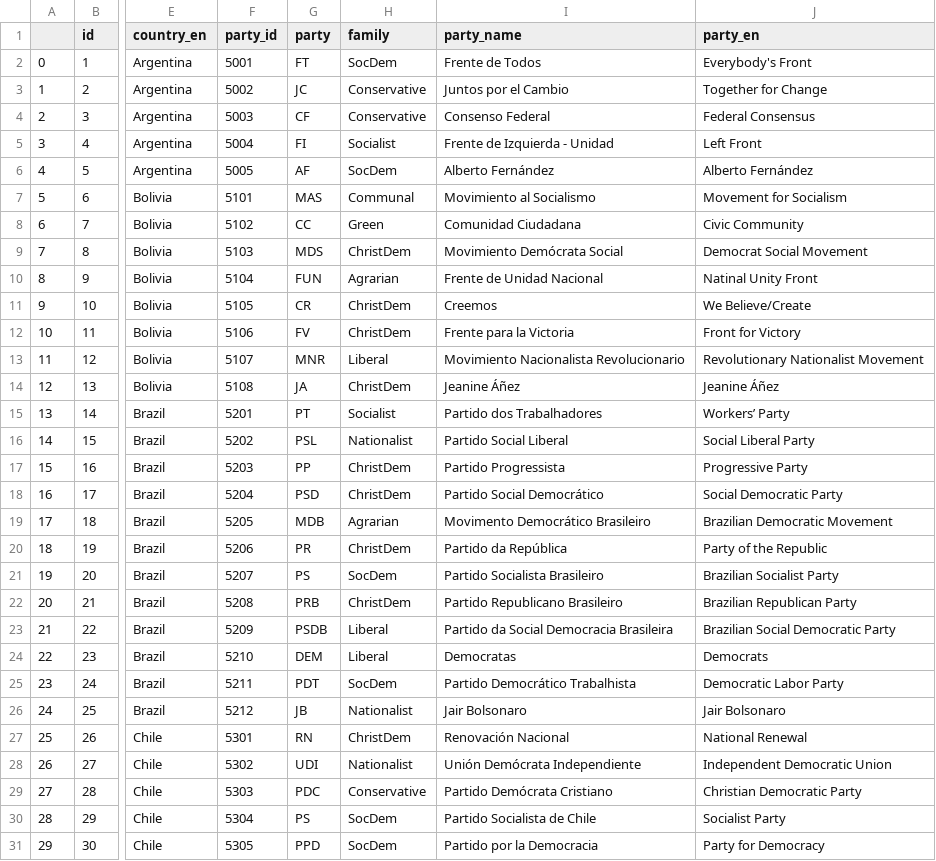
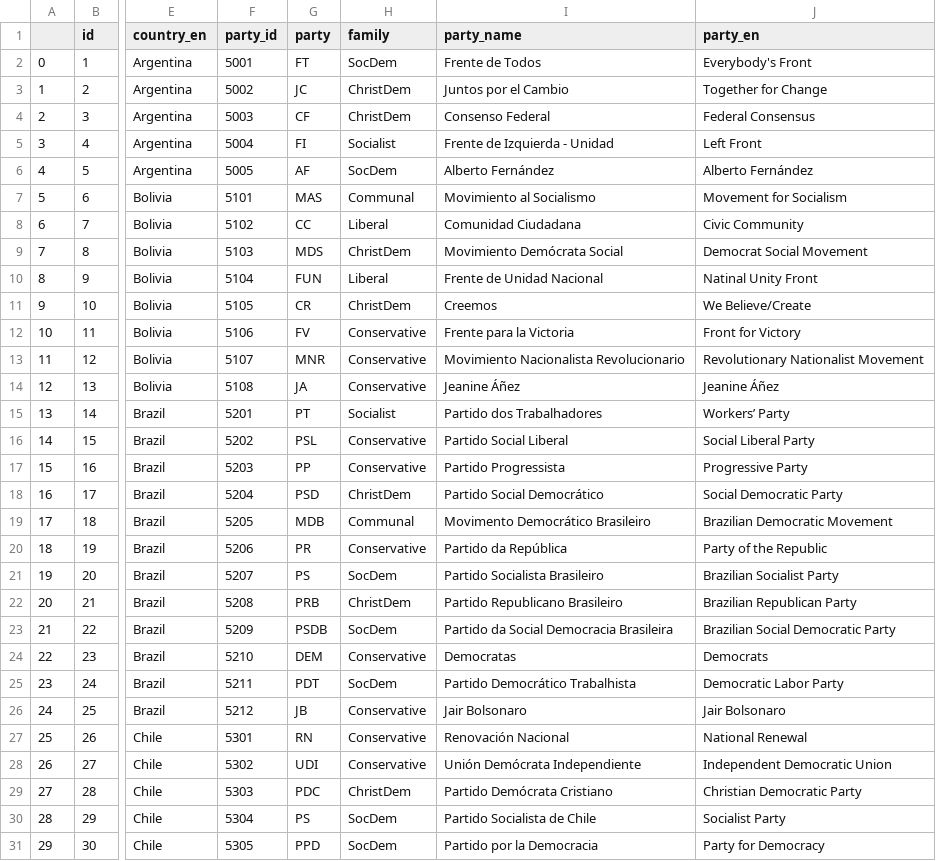
Before and after one commit to Alex-Rybak/ches-visualization, a CSV file: LA_data_p.csv, drawn as a sheet; only a part is shown, gaps mark what is left out; the diff covers the shown part only; the diff names each change by its address in the sheet, - before the commit and + after, or states it on an @@ line.

Commit message:
using historical values for Europe due to more data points

```diff
--- a/LA_data_p.csv
+++ b/LA_data_p.csv
-H3:H4 (family): Conservative
+H3:H4 (family): ChristDem
-H8 (family): Green
+H8 (family): Liberal
-H10 (family): Agrarian
+H10 (family): Liberal
-H12 (family): ChristDem
+H12 (family): Conservative
-H13 (family): Liberal
+H13 (family): Conservative
-H14 (family): ChristDem
+H14 (family): Conservative
-H16 (family): Nationalist
+H16 (family): Conservative
-H17 (family): ChristDem
+H17 (family): Conservative
-H19 (family): Agrarian
+H19 (family): Communal
-H20 (family): ChristDem
+H20 (family): Conservative
-H23 (family): Liberal
+H23 (family): SocDem
-H24 (family): Liberal
+H24 (family): Conservative
-H26 (family): Nationalist
+H26 (family): Conservative
-H27 (family): ChristDem
+H27 (family): Conservative
-H28 (family): Nationalist
+H28 (family): Conservative
-H29 (family): Conservative
+H29 (family): ChristDem
```
Also changed, not shown: 59 edited cells elsewhere in this file, CA_data_p.csv, CA_prov_data_p.csv, 2 other files.
